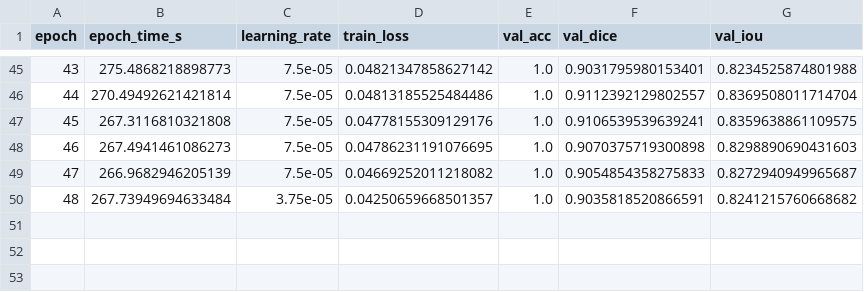
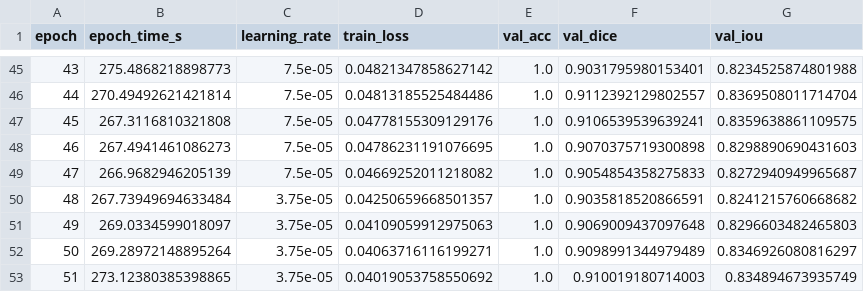
Before and after one commit to ndthong2411/brain_segmen, a CSV file: braintumnet/logs/metrics_braintumnet_full_multimodal_fold2.csv, drawn as a sheet; only a part is shown, gaps mark what is left out.

```diff
--- a/braintumnet/logs/metrics_braintumnet_full_multimodal_fold2.csv
+++ b/braintumnet/logs/metrics_braintumnet_full_multimodal_fold2.csv
@@ -50 +50,4 @@ epoch,epoch_time_s,learning_rate,train_loss,val_acc,val_dice,val_iou
 48,267.73949694633484,3.75e-05,0.04250659668501357,1.0,0.9035818520866591,0.8241215760668682
+49,269.0334599018097,3.75e-05,0.04109059912975063,1.0,0.9069009437097648,0.8296603482465803
+50,269.28972148895264,3.75e-05,0.04063716116199271,1.0,0.9098991344979489,0.8346926080816297
+51,273.12380385398865,3.75e-05,0.04019053758550692,1.0,0.910019180714003,0.834894673935749
```
Also changed, not shown: 7 other files.
